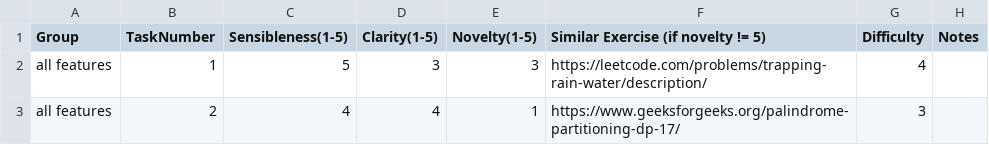
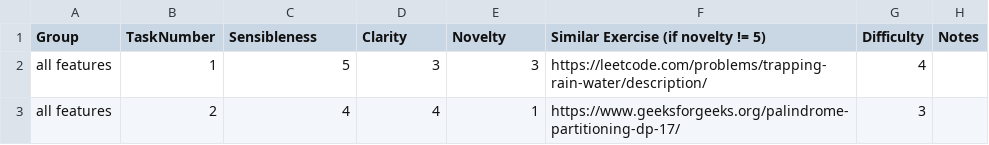
Before and after one commit to anuk909/novel_problem_generator, a CSV file: novel_problem_generator/experiment_results/evaluations.csv, drawn as a sheet; only a part is shown.

```diff
--- a/novel_problem_generator/experiment_results/evaluations.csv
+++ b/novel_problem_generator/experiment_results/evaluations.csv
@@ -1,2 +1,2 @@
-Group,TaskNumber,Sensibleness(1-5),Clarity(1-5),Novelty(1-5),Similar Exercise (if novelty != 5),Difficulty,Notes
+Group,TaskNumber,Sensibleness,Clarity,Novelty,Similar Exercise (if novelty != 5),Difficulty,Notes
 all features,1,5,3,3,https://leetcode.com/problems/trapping-rain-water/description/,4,
```
Also changed, not shown: 3 other files.
